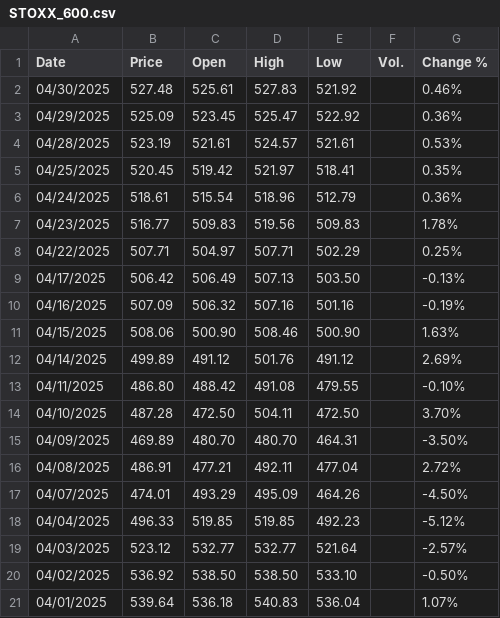
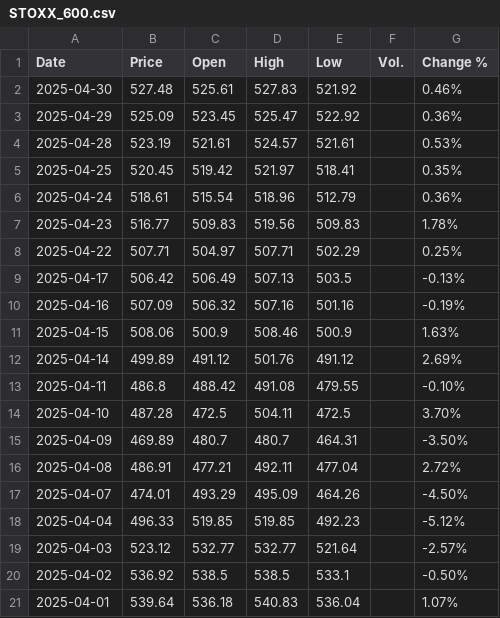
Before and after one commit to rasmuserlemann/publication_sp500_pred, a CSV file: april_forecast/data/STOXX_600.csv, drawn as a sheet; removed rows and columns are numbered as before the commit, all else as after; the diff names each change by its address in the sheet, - before the commit and + after, or states it on an @@ line.

```diff
--- a/april_forecast/data/STOXX_600.csv
+++ b/april_forecast/data/STOXX_600.csv
-A2 (Date): 04/30/2025
+A2 (Date): 2025-04-30
-A3 (Date): 04/29/2025
+A3 (Date): 2025-04-29
-A4 (Date): 04/28/2025
+A4 (Date): 2025-04-28
-A5 (Date): 04/25/2025
+A5 (Date): 2025-04-25
-A6 (Date): 04/24/2025
+A6 (Date): 2025-04-24
-A7 (Date): 04/23/2025
+A7 (Date): 2025-04-23
-A8 (Date): 04/22/2025
+A8 (Date): 2025-04-22
-A9 (Date): 04/17/2025
+A9 (Date): 2025-04-17
-E9 (Low): 503.50
+E9 (Low): 503.5
-A10 (Date): 04/16/2025
+A10 (Date): 2025-04-16
-A11 (Date): 04/15/2025
+A11 (Date): 2025-04-15
-C11 (Open): 500.90
+C11 (Open): 500.9
-E11 (Low): 500.90
+E11 (Low): 500.9
-A12 (Date): 04/14/2025
+A12 (Date): 2025-04-14
-A13 (Date): 04/11/2025
+A13 (Date): 2025-04-11
-B13 (Price): 486.80
+B13 (Price): 486.8
-A14 (Date): 04/10/2025
+A14 (Date): 2025-04-10
-C14 (Open): 472.50
+C14 (Open): 472.5
-E14 (Low): 472.50
+E14 (Low): 472.5
-A15 (Date): 04/09/2025
+A15 (Date): 2025-04-09
-C15 (Open): 480.70
+C15 (Open): 480.7
-D15 (High): 480.70
+D15 (High): 480.7
-A16 (Date): 04/08/2025
+A16 (Date): 2025-04-08
-A17 (Date): 04/07/2025
+A17 (Date): 2025-04-07
-A18 (Date): 04/04/2025
+A18 (Date): 2025-04-04
-A19 (Date): 04/03/2025
+A19 (Date): 2025-04-03
-row 20: 04/02/2025 | 536.92 | 538.50 | 538.50 | 533.10 |  | -0.50%
+row 20: 2025-04-02 | 536.92 | 538.5 | 538.5 | 533.1 |  | -0.50%
-A21 (Date): 04/01/2025
+A21 (Date): 2025-04-01
```
Also changed, not shown: april_forecast/data/spgsci.csv, april_forecast/data/treasury_10y.csv, 3 other files.
